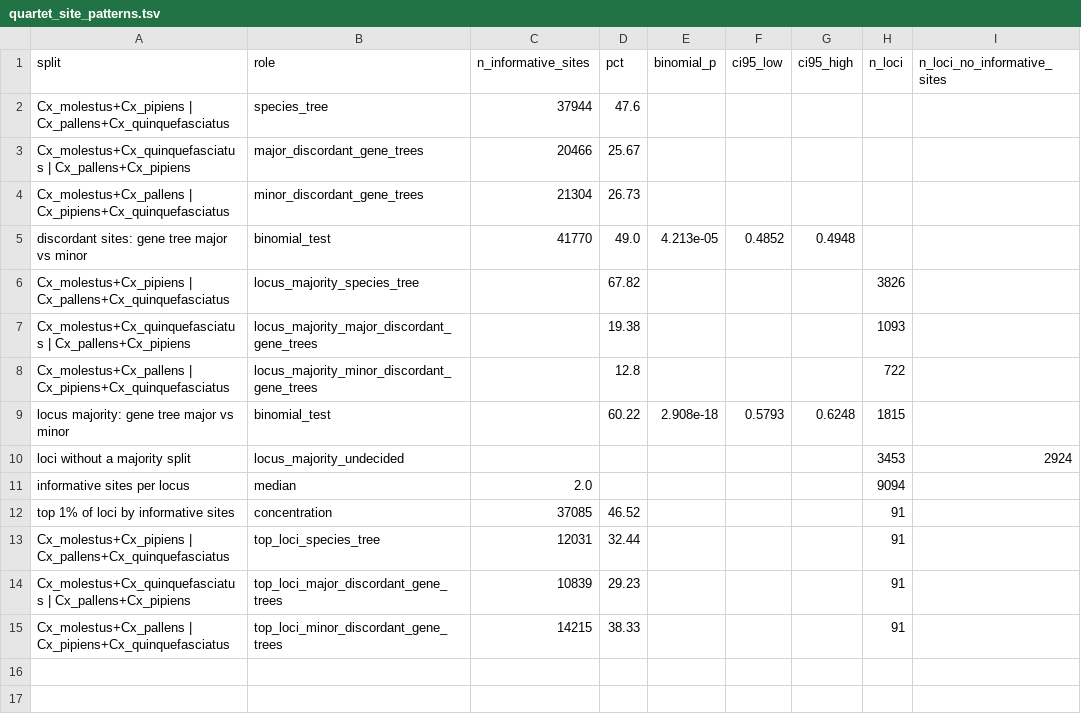
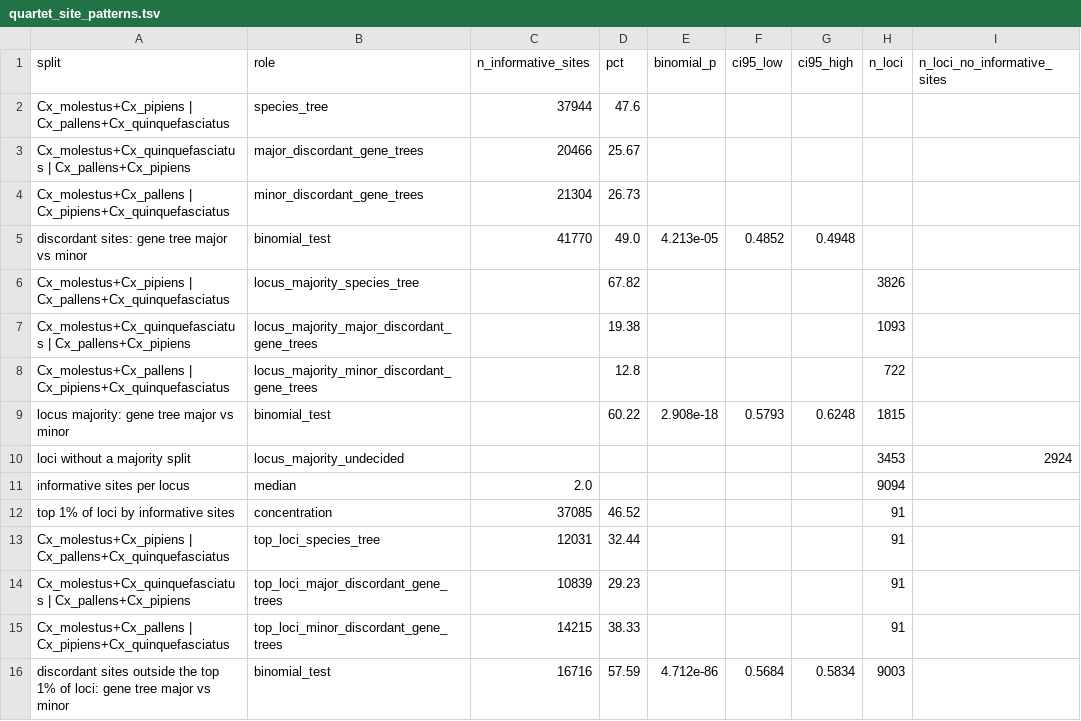
Before and after one commit to tylermaire/cx_pipiens_pangenome, a TSV file: results/phylo/quartet_site_patterns.tsv, drawn as a sheet.

```diff
--- a/results/phylo/quartet_site_patterns.tsv
+++ b/results/phylo/quartet_site_patterns.tsv
@@ -15 +15,2 @@ Cx_molestus+Cx_quinquefasciatus | Cx_pallens+Cx_pipiens	top_loci_major_discordan
 Cx_molestus+Cx_pallens | Cx_pipiens+Cx_quinquefasciatus	top_loci_minor_discordant_gene_trees	14215	38.33				91	
+discordant sites outside the top 1% of loci: gene tree major vs minor	binomial_test	16716	57.59	4.712e-86	0.5684	0.5834	9003	
```
Also changed, not shown: results/manuscript_values.tsv.
